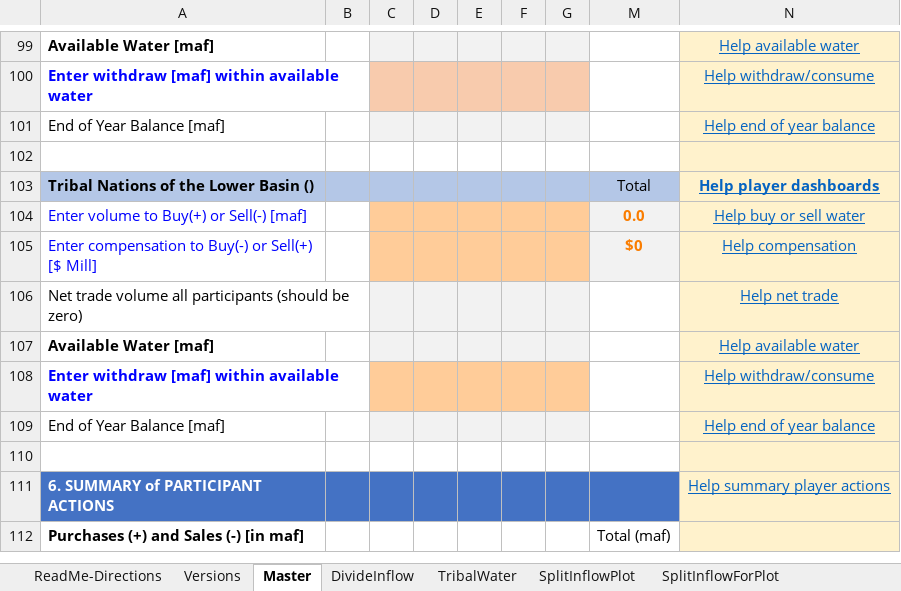
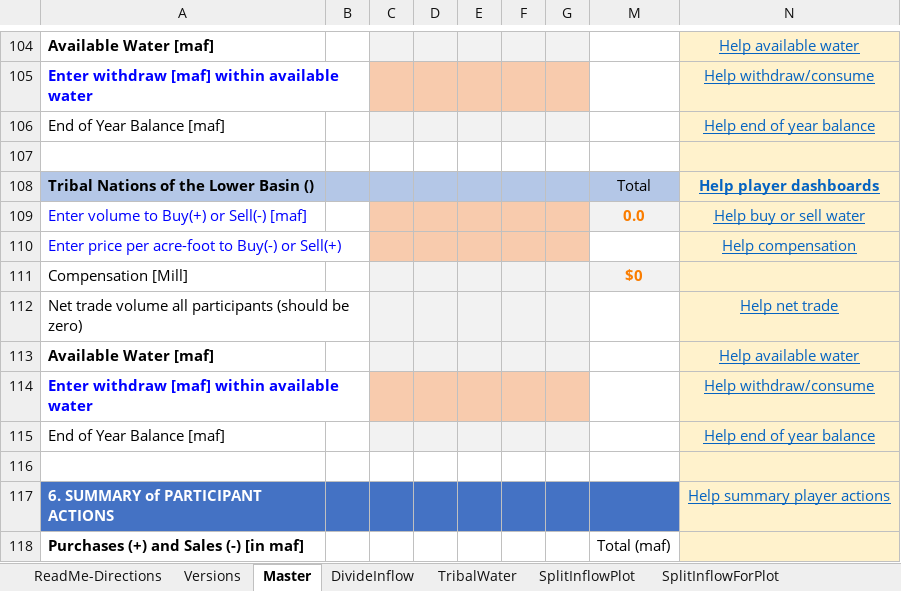
Before and after one commit to dzeke/ColoradoRiverCollaborate, an Excel workbook: LakeMeadWaterBankDivideInflow/LakeMeadWaterBankDivideInflow.xlsx, sheet Master, drawn as a sheet; only a part is shown, gaps mark what is left out; values as stored, in another font and other column widths than the file's, no borders; conditional formats not drawn; removed rows and columns are numbered as before the commit, all else as after; the diff covers the shown part only; the diff names each change by its address in the sheet, - before the commit and + after, or states it on an @@ line.

Commit message:
Anabelle added new rows for unit prices.

```diff
--- a/LakeMeadWaterBankDivideInflow/LakeMeadWaterBankDivideInflow.xlsx (sheet Master)
+++ b/LakeMeadWaterBankDivideInflow/LakeMeadWaterBankDivideInflow.xlsx (sheet Master)
-row 105: Enter compensation to Buy(-) or Sell(+) [$ Mill] |  |  |  |  |  |  | $0 | Help compensation
+row 110: Enter price per acre-foot to Buy(-) or Sell(+) |  |  |  |  |  |  |  | Help compensation
+row 111: Compensation [Mill] |  |  |  |  |  |  | $0
```
Also changed, not shown: 10 added rows, 5 removed rows and cell formats elsewhere in this sheet, sheet Versions, sheet ReadMe-Directions, formulas that keep their value.
